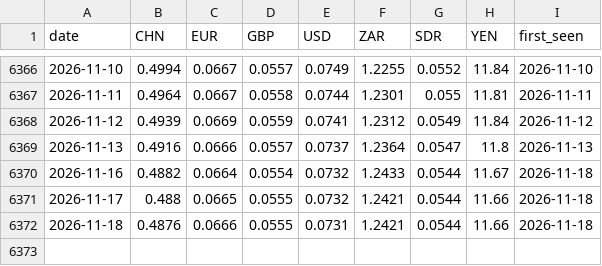
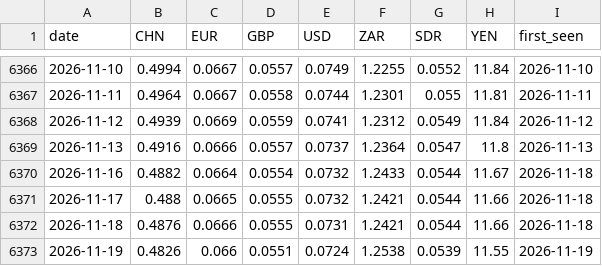
Before and after one commit to nnyashabradley-dot/tekanyetso, a CSV file: data/rates.csv, drawn as a sheet; only a part is shown, gaps mark what is left out.

```diff
--- a/data/rates.csv
+++ b/data/rates.csv
@@ -6372 +6372,2 @@ date,CHN,EUR,GBP,USD,ZAR,SDR,YEN,first_seen
 2026-11-18,0.4876,0.0666,0.0555,0.0731,1.2421,0.0544,11.66,2026-11-18
+2026-11-19,0.4826,0.066,0.0551,0.0724,1.2538,0.0539,11.55,2026-11-19
```
Also changed, not shown: predictions.csv, 2 other files.
